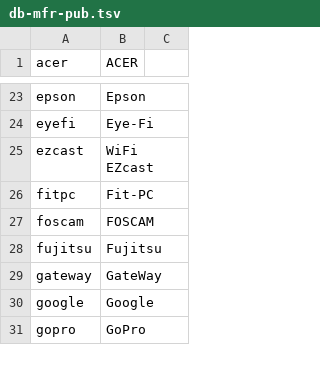
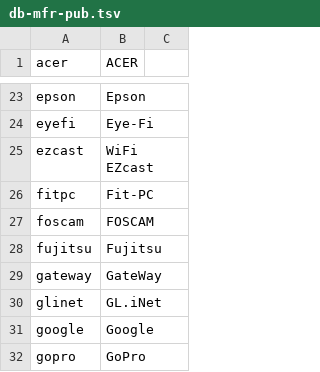
Before and after one commit to ciax/cfg.pub, a TSV file: db/db-mfr-pub.tsv, drawn as a sheet; only a part is shown, gaps mark what is left out.

```diff
--- a/db/db-mfr-pub.tsv
+++ b/db/db-mfr-pub.tsv
@@ -29,2 +29,3 @@ fujitsu	Fujitsu
 gateway	GateWay	
+glinet	GL.iNet	
 google	Google	
```
Also changed, not shown: db/db-model-pub.tsv.
